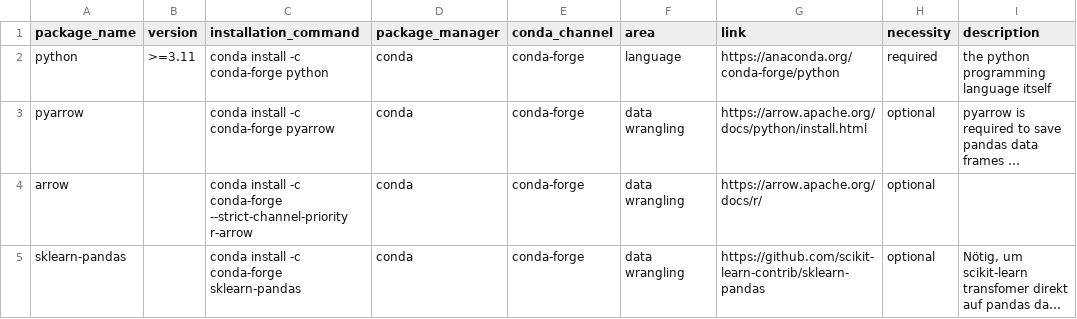
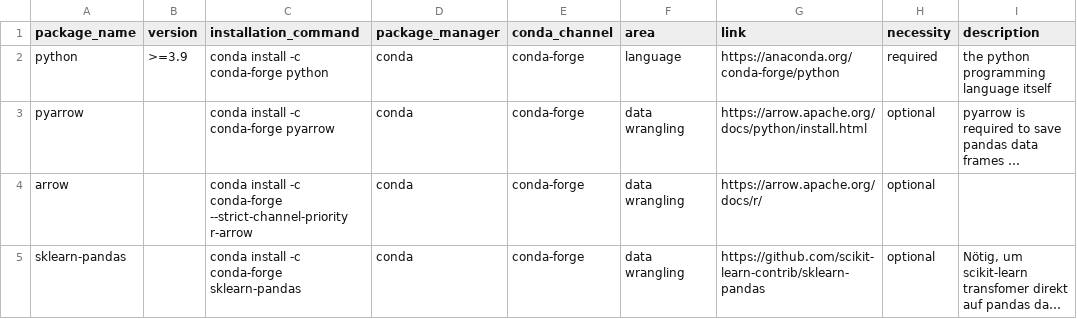
Before and after one commit to JohannesWiesner/tcy, a TSV file: packages.tsv, drawn as a sheet; only a part is shown; long unchanged cells end in …; the diff names each change by its address in the sheet, - before the commit and + after, or states it on an @@ line.

Commit message:
python version has to be >=3.9 instead of >=3.11 for now, otherwise we get version conflicts

```diff
--- a/packages.tsv
+++ b/packages.tsv
-B2 (version): >=3.11
+B2 (version): >=3.9
```
Also changed, not shown: 1 other file.
